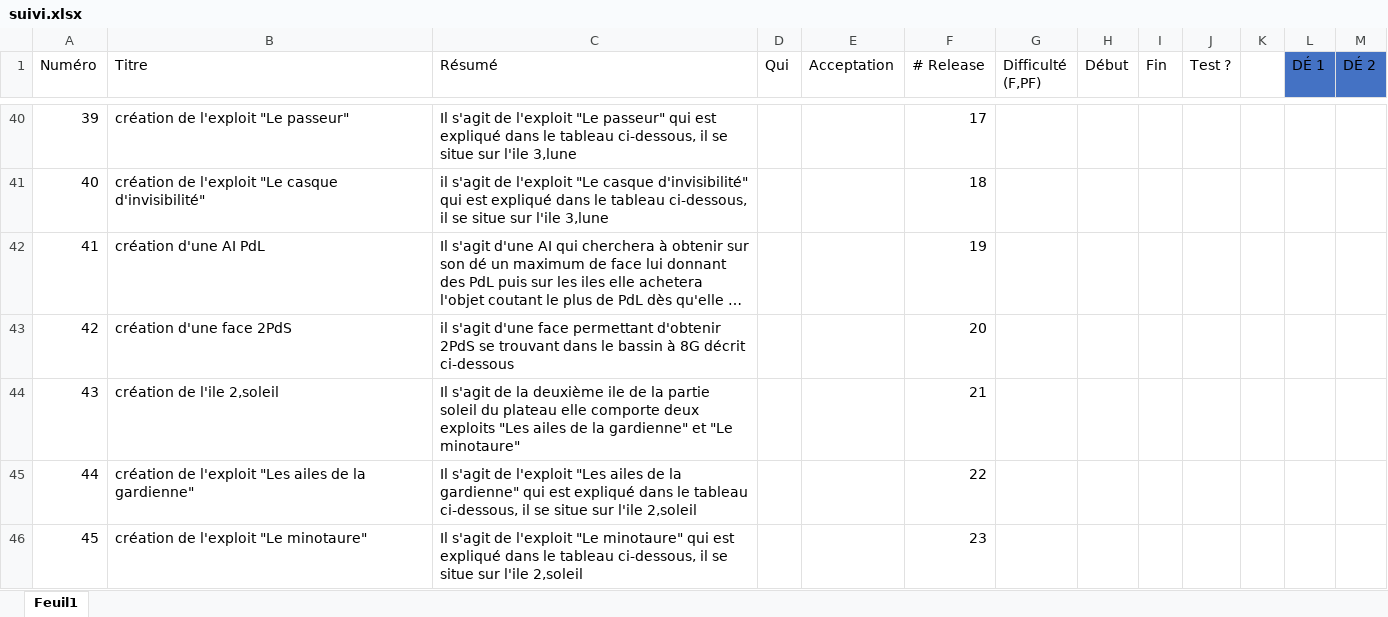
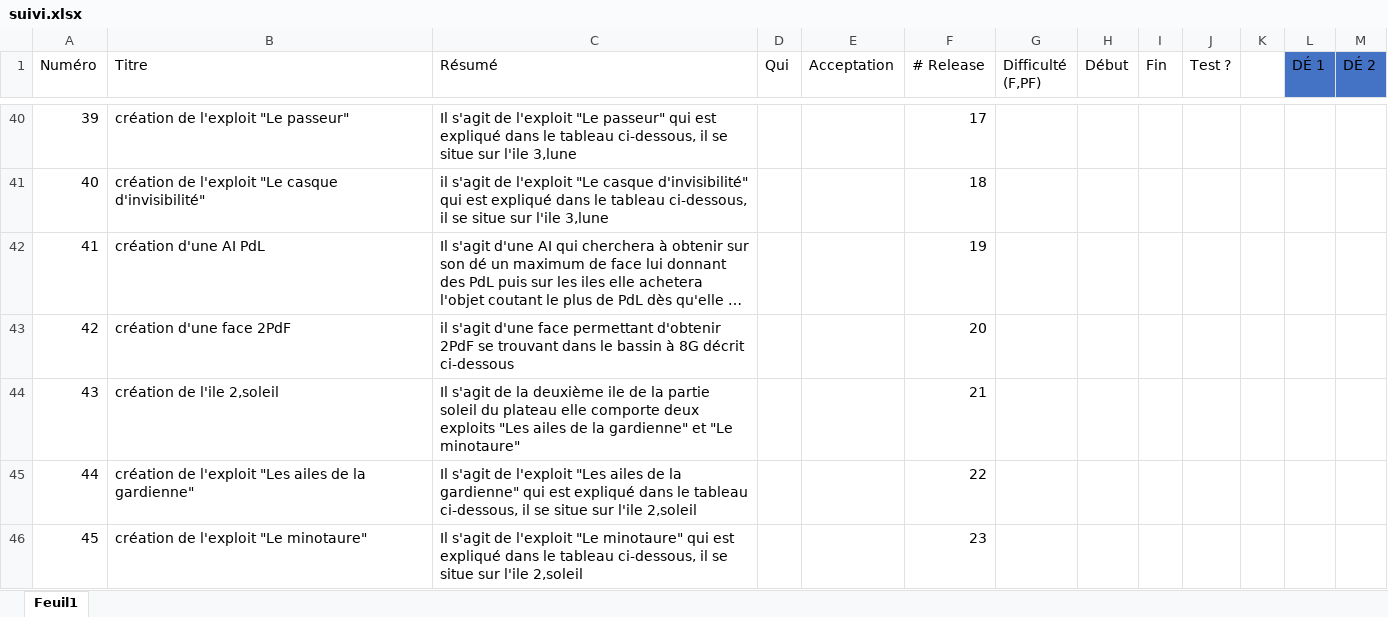
Before and after one commit to GraulierBrice/diceforge-mirror, an Excel workbook: suivi.xlsx, sheet Feuil1, drawn as a sheet; only a part is shown, gaps mark what is left out; long unchanged cells end in …; values as stored, in another font and other column widths than the file's, no borders; the diff covers the shown part only; the diff names each change by its address in the sheet, - before the commit and + after, or states it on an @@ line.

```diff
--- a/suivi.xlsx (sheet Feuil1)
+++ b/suivi.xlsx (sheet Feuil1)
-B43 (Titre): création d'une face 2PdS
+B43 (Titre): création d'une face 2PdF
-C43 (Résumé): …permettant d'obtenir 2PdS se trouvant…
+C43 (Résumé): …permettant d'obtenir 2PdF se trouvant…
```
Also changed, not shown: 86 edited cells elsewhere in this sheet, 3 other files.
